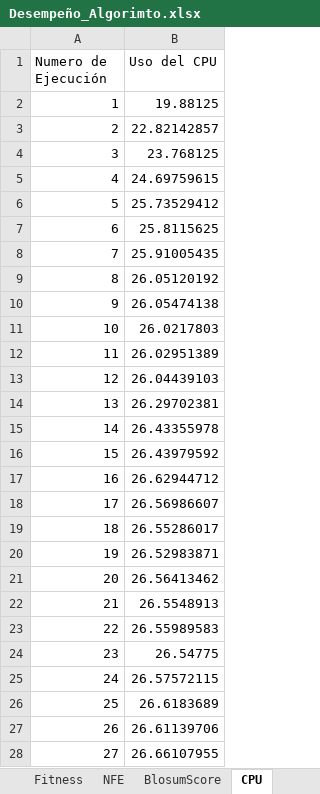
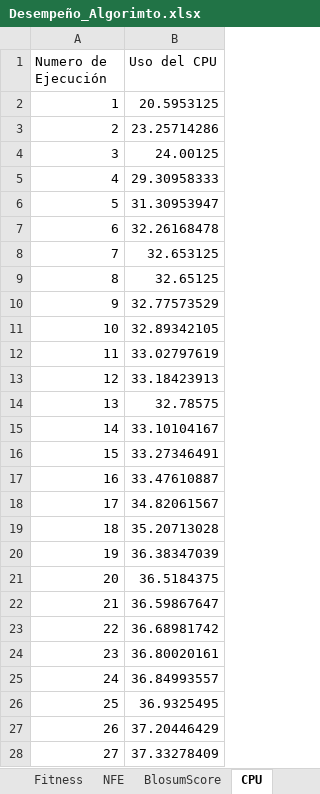
Before and after one commit to Frederick161021/BFOA_Paralelo, an Excel workbook: Desempeño_Algorimto.xlsx, sheet CPU, drawn as a sheet; only a part is shown; values as stored, in another font and other column widths than the file's, no borders; charts and pictures not drawn; the diff covers the shown part only; the diff names each change by its address in the sheet, - before the commit and + after, or states it on an @@ line.

```diff
--- a/Desempeño_Algorimto.xlsx (sheet CPU)
+++ b/Desempeño_Algorimto.xlsx (sheet CPU)
-B2 (Uso del CPU): 19.88125
+B2 (Uso del CPU): 20.5953125
-B3 (Uso del CPU): 22.82142857
+B3 (Uso del CPU): 23.25714286
-B4 (Uso del CPU): 23.768125
+B4 (Uso del CPU): 24.00125
-B5 (Uso del CPU): 24.69759615
+B5 (Uso del CPU): 29.30958333
-B6 (Uso del CPU): 25.73529412
+B6 (Uso del CPU): 31.30953947
-B7 (Uso del CPU): 25.8115625
+B7 (Uso del CPU): 32.26168478
-B8 (Uso del CPU): 25.91005435
+B8 (Uso del CPU): 32.653125
-B9 (Uso del CPU): 26.05120192
+B9 (Uso del CPU): 32.65125
-B10 (Uso del CPU): 26.05474138
+B10 (Uso del CPU): 32.77573529
-B11 (Uso del CPU): 26.0217803
+B11 (Uso del CPU): 32.89342105
-B12 (Uso del CPU): 26.02951389
+B12 (Uso del CPU): 33.02797619
-B13 (Uso del CPU): 26.04439103
+B13 (Uso del CPU): 33.18423913
-B14 (Uso del CPU): 26.29702381
+B14 (Uso del CPU): 32.78575
-B15 (Uso del CPU): 26.43355978
+B15 (Uso del CPU): 33.10104167
-B16 (Uso del CPU): 26.43979592
+B16 (Uso del CPU): 33.27346491
-B17 (Uso del CPU): 26.62944712
+B17 (Uso del CPU): 33.47610887
-B18 (Uso del CPU): 26.56986607
+B18 (Uso del CPU): 34.82061567
-B19 (Uso del CPU): 26.55286017
+B19 (Uso del CPU): 35.20713028
-B20 (Uso del CPU): 26.52983871
+B20 (Uso del CPU): 36.38347039
-B21 (Uso del CPU): 26.56413462
+B21 (Uso del CPU): 36.5184375
-B22 (Uso del CPU): 26.5548913
+B22 (Uso del CPU): 36.59867647
-B23 (Uso del CPU): 26.55989583
+B23 (Uso del CPU): 36.68981742
-B24 (Uso del CPU): 26.54775
+B24 (Uso del CPU): 36.80020161
-B25 (Uso del CPU): 26.57572115
+B25 (Uso del CPU): 36.84993557
-B26 (Uso del CPU): 26.6183689
+B26 (Uso del CPU): 36.9325495
-B27 (Uso del CPU): 26.61139706
+B27 (Uso del CPU): 37.20446429
-B28 (Uso del CPU): 26.66107955
+B28 (Uso del CPU): 37.33278409
```
Also changed, not shown: 70 removed rows and 3 edited cells elsewhere in this sheet, sheet Nucleos, sheet NFE, sheet Memoria, sheet Fitness, sheet BlosumScore, charts or pictures, 6 other files.
